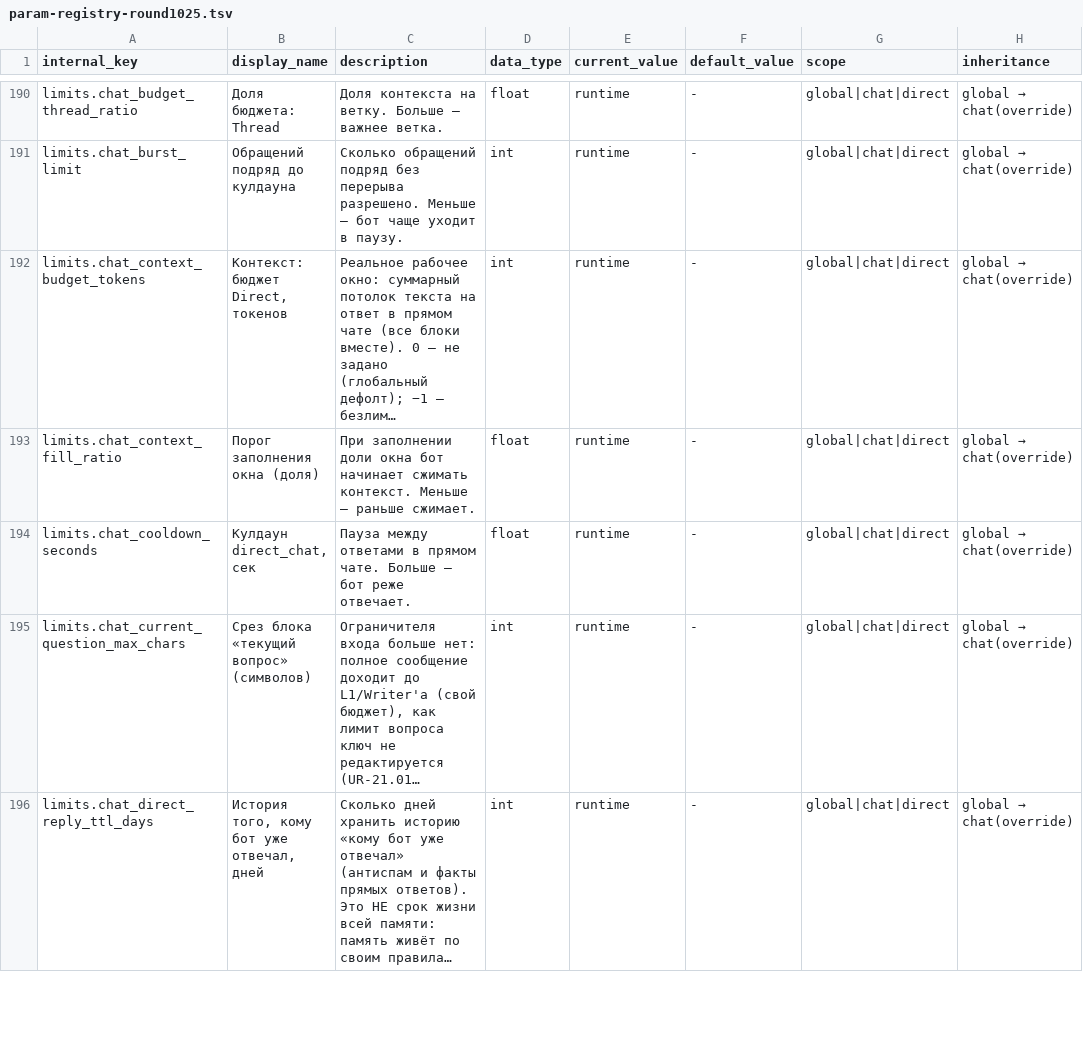
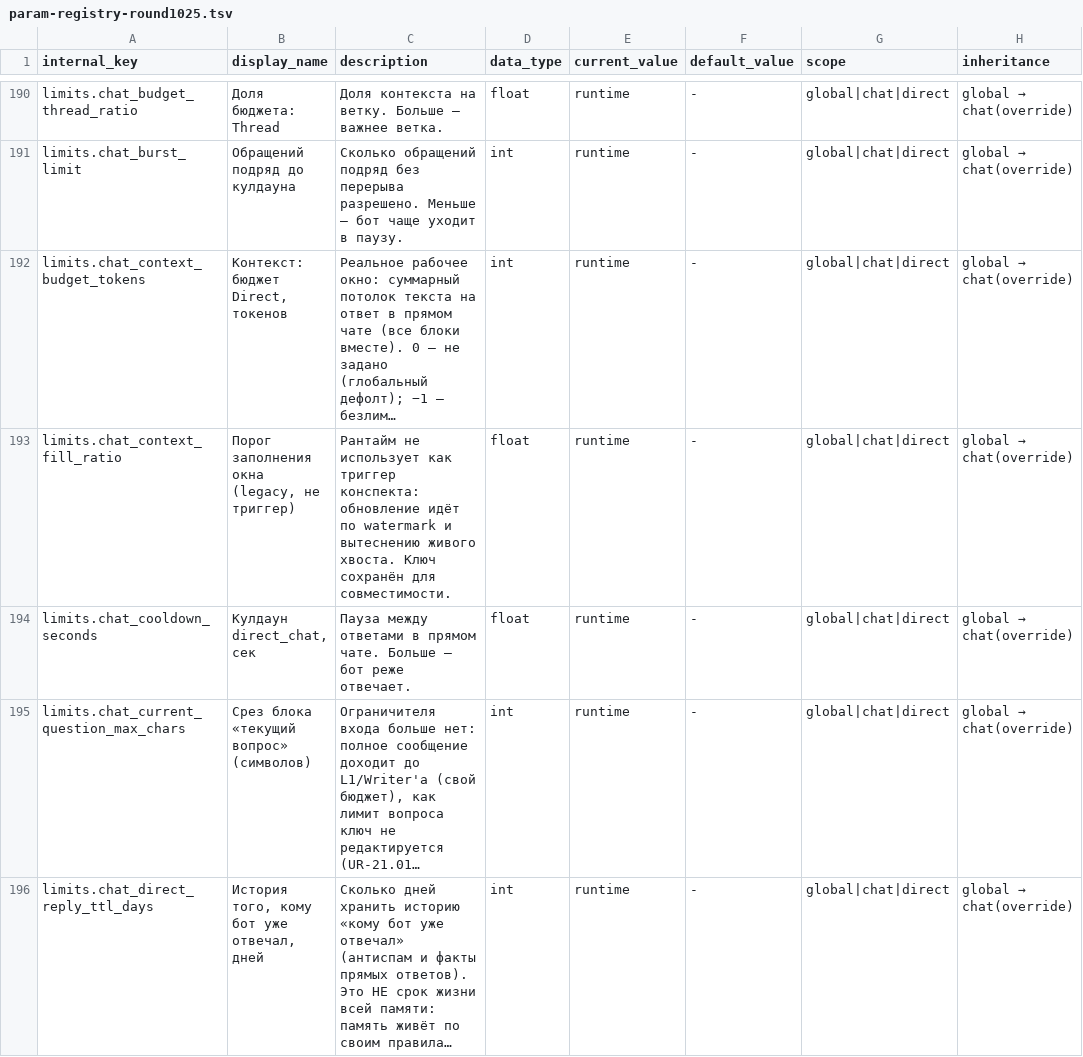
Before and after one commit to Henry-Case-dev/adminbot, a TSV file: plans/docs/param-registry-round1025.tsv, drawn as a sheet; only a part is shown, gaps mark what is left out; long unchanged cells end in …; the diff covers the shown part only; the diff names each change by its address in the sheet, - before the commit and + after, or states it on an @@ line.

```diff
--- a/plans/docs/param-registry-round1025.tsv
+++ b/plans/docs/param-registry-round1025.tsv
-B193 (display_name): Порог заполнения окна (доля)
+B193 (display_name): Порог заполнения окна (legacy, не триггер)
-C193 (description): При заполнении доли окна бот начинает сжимать контекст. Меньше — раньше сжимает.
+C193 (description): Рантайм не использует как триггер конспекта: обновление идёт по watermark и вытеснению живого хвоста. Ключ сохранён для совместимости.
```
Also changed, not shown: 8 edited cells elsewhere in this file, 17 other files.
